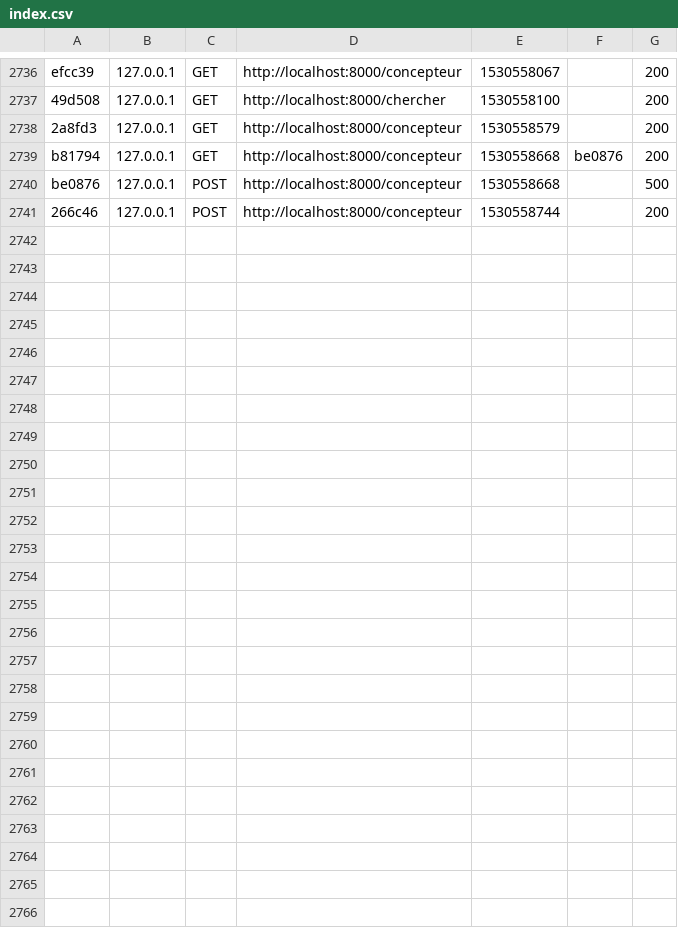
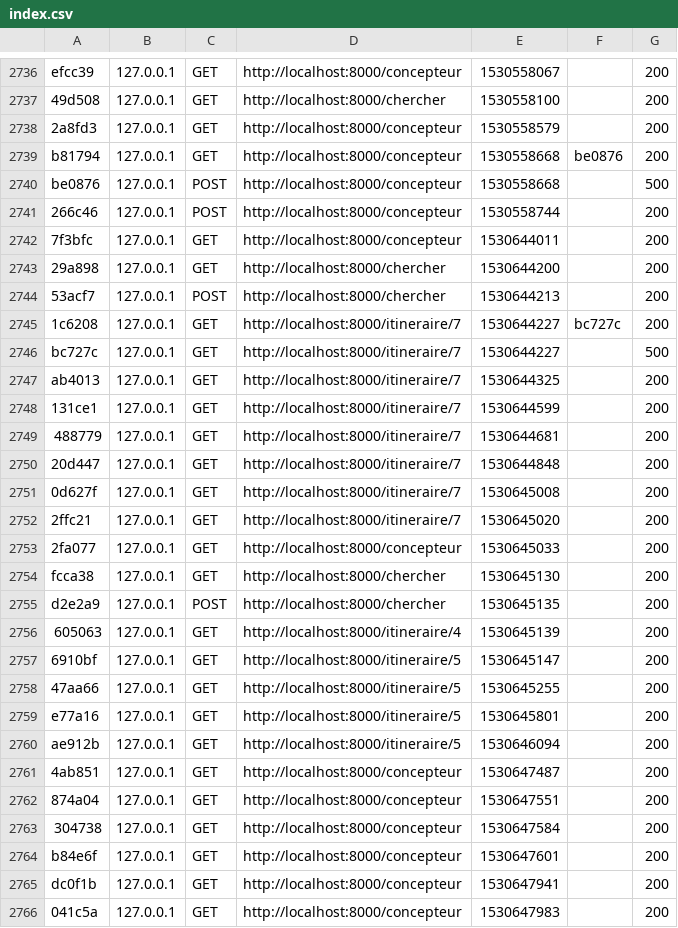
Before and after one commit to Jules02/itinr, a CSV file: var/cache/dev/profiler/index.csv, drawn as a sheet; only a part is shown, gaps mark what is left out; the diff names each change by its address in the sheet, - before the commit and + after, or states it on an @@ line.

```diff
--- a/var/cache/dev/profiler/index.csv
+++ b/var/cache/dev/profiler/index.csv
+row 2742: 7f3bfc | 127.0.0.1 | GET | http://localhost:8000/concepteur | 1530644011 |  | 200
+row 2743: 29a898 | 127.0.0.1 | GET | http://localhost:8000/chercher | 1530644200 |  | 200
+row 2744: 53acf7 | 127.0.0.1 | POST | http://localhost:8000/chercher | 1530644213 |  | 200
+row 2745: 1c6208 | 127.0.0.1 | GET | http://localhost:8000/itineraire/7 | 1530644227 | bc727c | 200
+row 2746: bc727c | 127.0.0.1 | GET | http://localhost:8000/itineraire/7 | 1530644227 |  | 500
+row 2747: ab4013 | 127.0.0.1 | GET | http://localhost:8000/itineraire/7 | 1530644325 |  | 200
+row 2748: 131ce1 | 127.0.0.1 | GET | http://localhost:8000/itineraire/7 | 1530644599 |  | 200
+row 2749: 488779 | 127.0.0.1 | GET | http://localhost:8000/itineraire/7 | 1530644681 |  | 200
+row 2750: 20d447 | 127.0.0.1 | GET | http://localhost:8000/itineraire/7 | 1530644848 |  | 200
+row 2751: 0d627f | 127.0.0.1 | GET | http://localhost:8000/itineraire/7 | 1530645008 |  | 200
+row 2752: 2ffc21 | 127.0.0.1 | GET | http://localhost:8000/itineraire/7 | 1530645020 |  | 200
+row 2753: 2fa077 | 127.0.0.1 | GET | http://localhost:8000/concepteur | 1530645033 |  | 200
+row 2754: fcca38 | 127.0.0.1 | GET | http://localhost:8000/chercher | 1530645130 |  | 200
+row 2755: d2e2a9 | 127.0.0.1 | POST | http://localhost:8000/chercher | 1530645135 |  | 200
+row 2756: 605063 | 127.0.0.1 | GET | http://localhost:8000/itineraire/4 | 1530645139 |  | 200
+row 2757: 6910bf | 127.0.0.1 | GET | http://localhost:8000/itineraire/5 | 1530645147 |  | 200
+row 2758: 47aa66 | 127.0.0.1 | GET | http://localhost:8000/itineraire/5 | 1530645255 |  | 200
+row 2759: e77a16 | 127.0.0.1 | GET | http://localhost:8000/itineraire/5 | 1530645801 |  | 200
+row 2760: ae912b | 127.0.0.1 | GET | http://localhost:8000/itineraire/5 | 1530646094 |  | 200
+row 2761: 4ab851 | 127.0.0.1 | GET | http://localhost:8000/concepteur | 1530647487 |  | 200
+row 2762: 874a04 | 127.0.0.1 | GET | http://localhost:8000/concepteur | 1530647551 |  | 200
+row 2763: 304738 | 127.0.0.1 | GET | http://localhost:8000/concepteur | 1530647584 |  | 200
+row 2764: b84e6f | 127.0.0.1 | GET | http://localhost:8000/concepteur | 1530647601 |  | 200
+row 2765: dc0f1b | 127.0.0.1 | GET | http://localhost:8000/concepteur | 1530647941 |  | 200
+row 2766: 041c5a | 127.0.0.1 | GET | http://localhost:8000/concepteur | 1530647983 |  | 200
```
Also changed, not shown: 24 other files.
